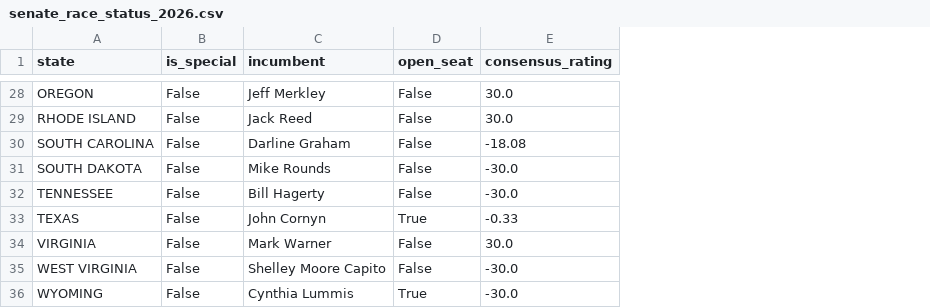
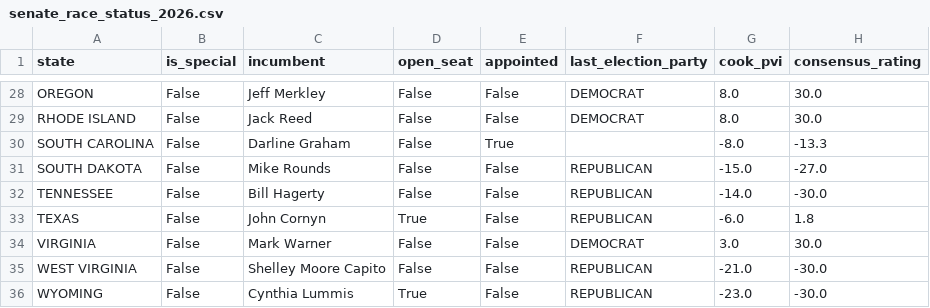
Before and after one commit to keithpotz/Election-Prediction, a CSV file: src/data/polling_data/senate_race_status_2026.csv, drawn as a sheet; only a part is shown, gaps mark what is left out; addresses are those after the commit; the diff covers the shown part only; the diff names each change by its address in the sheet, - before the commit and + after, or states it on an @@ line.

```diff
--- a/src/data/polling_data/senate_race_status_2026.csv
+++ b/src/data/polling_data/senate_race_status_2026.csv
+column E (appointed), rows 28-36: False | False | True | False | False | False | False | False | False
+column F (last_election_party), rows 28-36: DEMOCRAT | DEMOCRAT |  | REPUBLICAN | REPUBLICAN | REPUBLICAN | DEMOCRAT | REPUBLICAN | REPUBLICAN
+column G (cook_pvi), rows 28-36: 8.0 | 8.0 | -8.0 | -15.0 | -14.0 | -6.0 | 3.0 | -21.0 | -23.0
-H30 (consensus_rating): -18.08
+H30 (consensus_rating): -13.3
-H31 (consensus_rating): -30.0
+H31 (consensus_rating): -27.0
-H33 (consensus_rating): -0.33
+H33 (consensus_rating): 1.8
```
Also changed, not shown: 18 edited cells elsewhere in this file, 10 other files.
